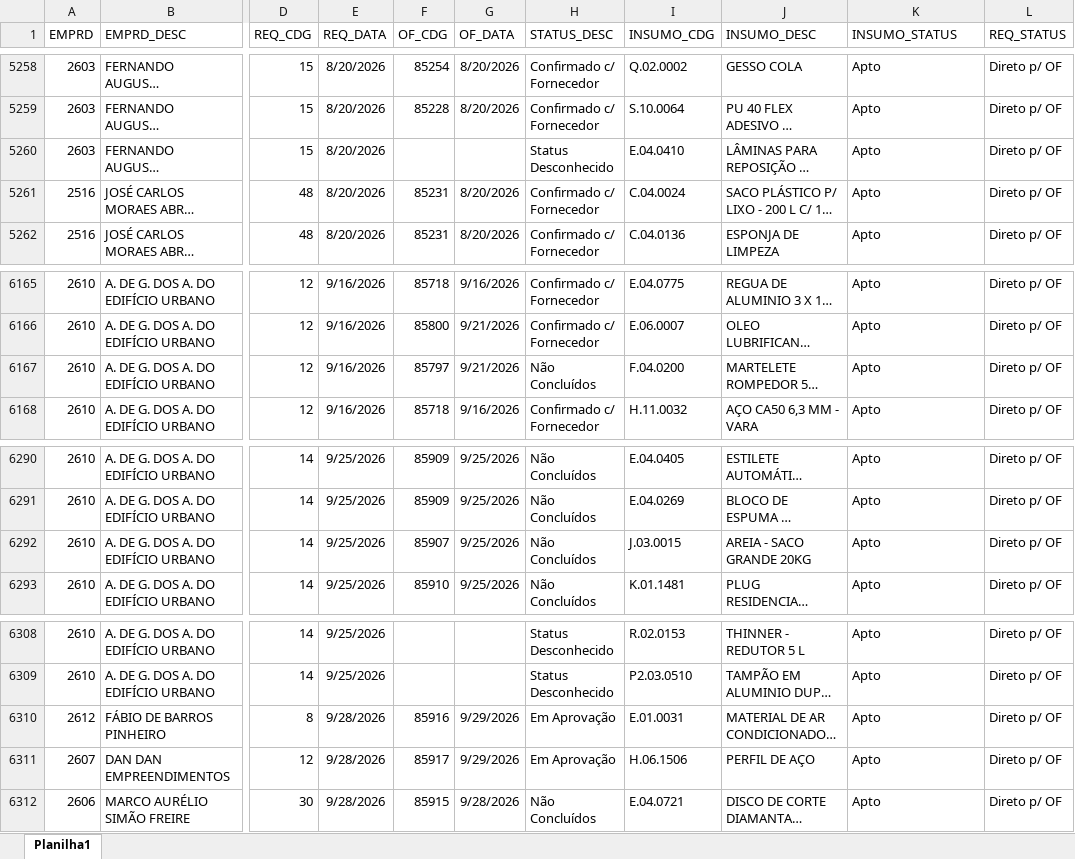
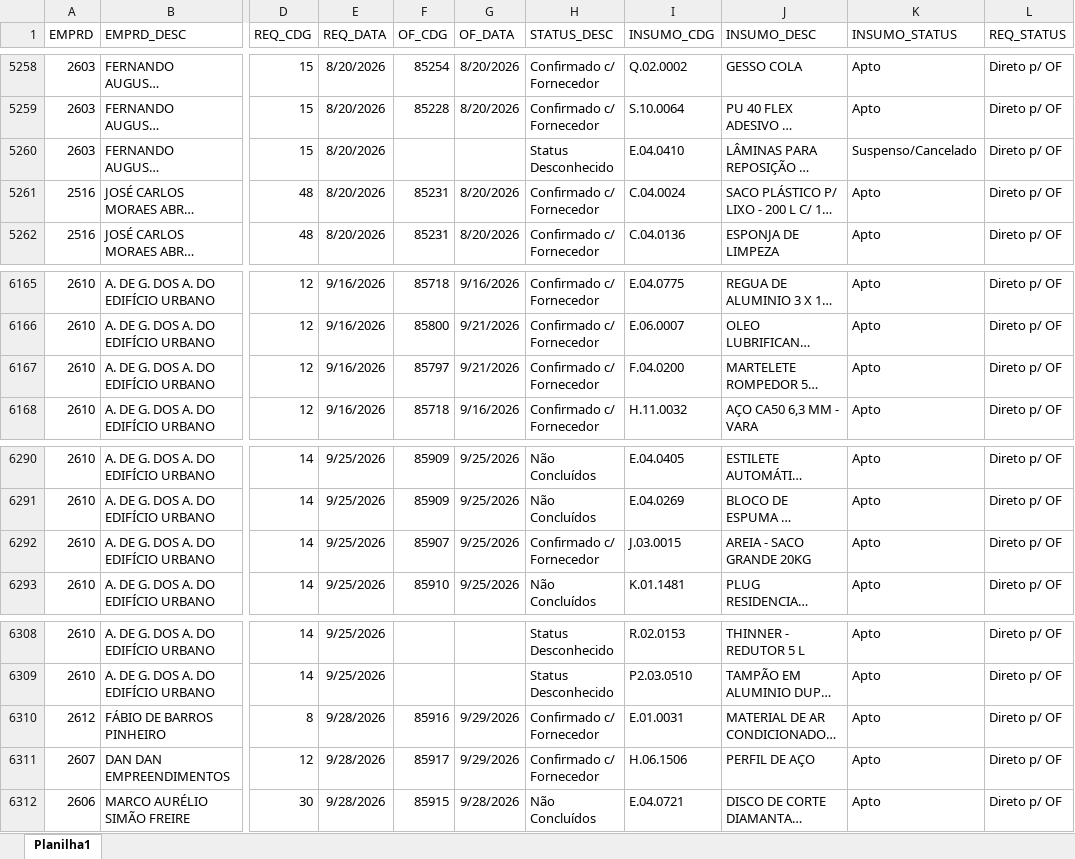
Before and after one commit to Mgiglio98/acompanhamento-requisicoes, an Excel workbook: Acompanhamento_REQ_OF.xlsx, sheet Planilha1, drawn as a sheet; only a part is shown, gaps mark what is left out; long unchanged cells end in …; values as stored, in another font and other column widths than the file's, no borders; the diff covers the shown part only; the diff names each change by its address in the sheet, - before the commit and + after, or states it on an @@ line.

```diff
--- a/Acompanhamento_REQ_OF.xlsx (sheet Planilha1)
+++ b/Acompanhamento_REQ_OF.xlsx (sheet Planilha1)
-K5260 (INSUMO_STATUS): Apto
+K5260 (INSUMO_STATUS): Suspenso/Cancelado
-H6167 (STATUS_DESC): Não Concluídos
+H6167 (STATUS_DESC): Confirmado c/ Fornecedor
-H6292 (STATUS_DESC): Não Concluídos
+H6292 (STATUS_DESC): Confirmado c/ Fornecedor
-H6310:H6311 (STATUS_DESC): Em Aprovação
+H6310:H6311 (STATUS_DESC): Confirmado c/ Fornecedor
```
Also changed, not shown: 62 added rows elsewhere in this sheet.
